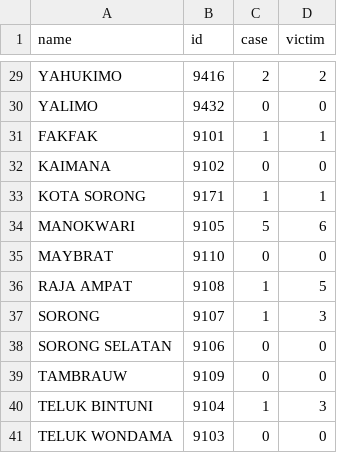
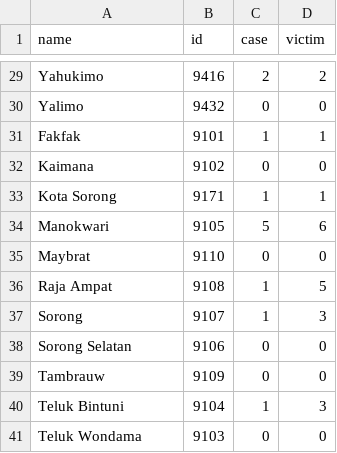
Before and after one commit to mahdanahmad/papua-prototype, a CSV file: public/csv/papua.csv, drawn as a sheet; only a part is shown, gaps mark what is left out; the diff covers the shown part only; the diff names each change by its address in the sheet, - before the commit and + after, or states it on an @@ line.

```diff
--- a/public/csv/papua.csv
+++ b/public/csv/papua.csv
-A29 (name): YAHUKIMO
+A29 (name): Yahukimo
-A30 (name): YALIMO
+A30 (name): Yalimo
-A31 (name): FAKFAK
+A31 (name): Fakfak
-A32 (name): KAIMANA
+A32 (name): Kaimana
-A33 (name): KOTA SORONG
+A33 (name): Kota Sorong
-A34 (name): MANOKWARI
+A34 (name): Manokwari
-A35 (name): MAYBRAT
+A35 (name): Maybrat
-A36 (name): RAJA AMPAT
+A36 (name): Raja Ampat
-A37 (name): SORONG
+A37 (name): Sorong
-A38 (name): SORONG SELATAN
+A38 (name): Sorong Selatan
-A39 (name): TAMBRAUW
+A39 (name): Tambrauw
-A40 (name): TELUK BINTUNI
+A40 (name): Teluk Bintuni
-A41 (name): TELUK WONDAMA
+A41 (name): Teluk Wondama
```
Also changed, not shown: 27 edited cells elsewhere in this file, 11 other files.
